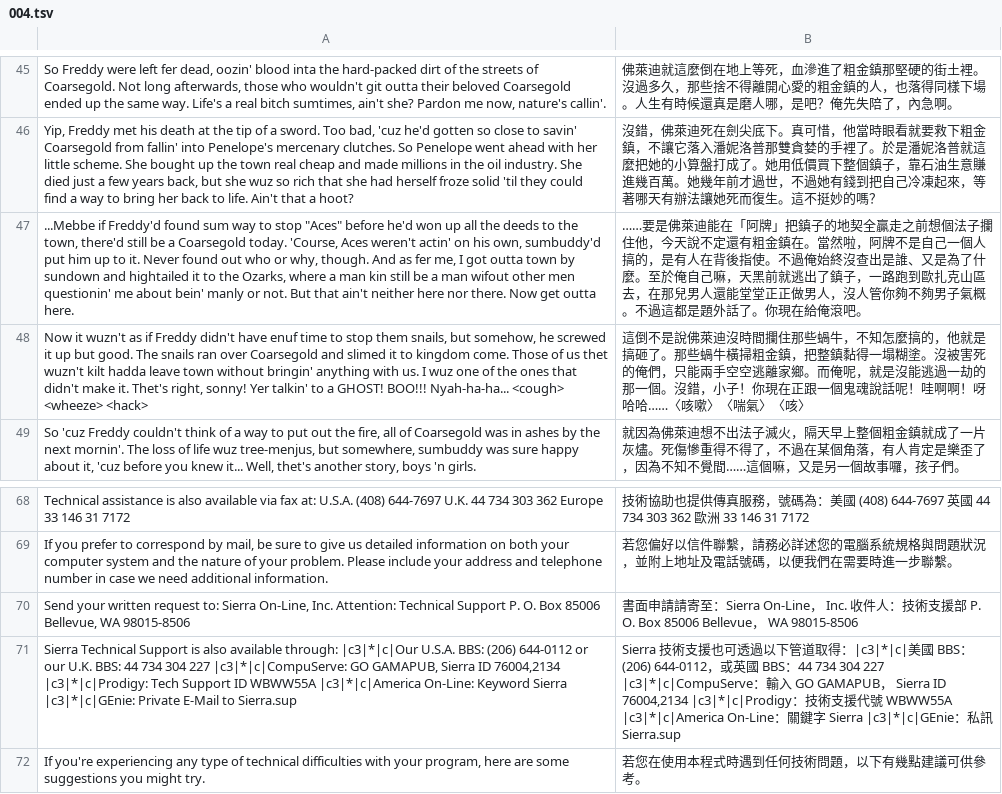
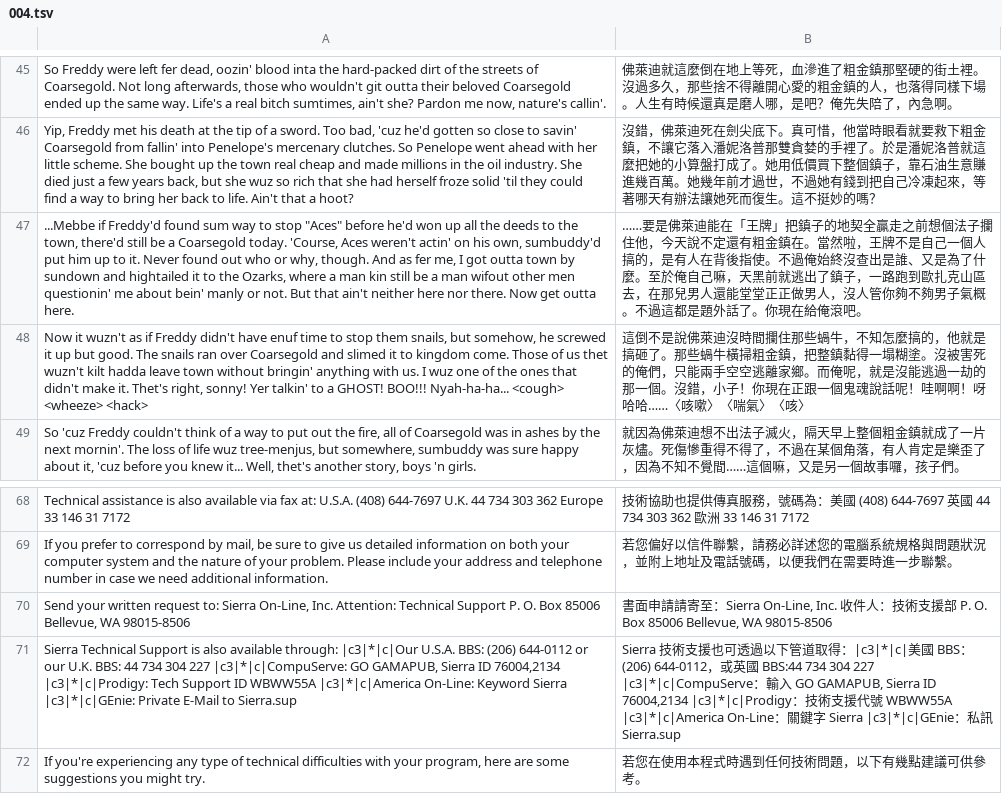
Before and after one commit to wicanr2/freddy_pharkas_frontiner_pharmacist_cht, a TSV file: translation/done/004.tsv, drawn as a sheet; only a part is shown, gaps mark what is left out; the diff names each change by its address in the sheet, - before the commit and + after, or states it on an @@ line.

```diff
--- a/translation/done/004.tsv
+++ b/translation/done/004.tsv
-B47: …迪能在「阿牌」把鎮子的地契全贏走之前想個法子攔住他，今天說不定還有粗金鎮在。當然啦，阿牌不是自…
+B47: …迪能在「王牌」把鎮子的地契全贏走之前想個法子攔住他，今天說不定還有粗金鎮在。當然啦，王牌不是自…
-B70: …寄至：Sierra On-Line， Inc. 收件人：技術支援部 P. O. Box 85006 Bellevue， WA 98015-8506
+B70: …寄至：Sierra On-Line, Inc. 收件人：技術支援部 P. O. Box 85006 Bellevue, WA 98015-8506
-B71: …國 BBS：44 734 304 227 |c3|*|c|CompuServe：輸入 GO GAMAPUB， Sierra ID…
+B71: …國 BBS:44 734 304 227 |c3|*|c|CompuServe：輸入 GO GAMAPUB, Sierra ID…
```
Also changed, not shown: dist-cht/translation.tsv, translation/done/003.tsv, 14 other files.
